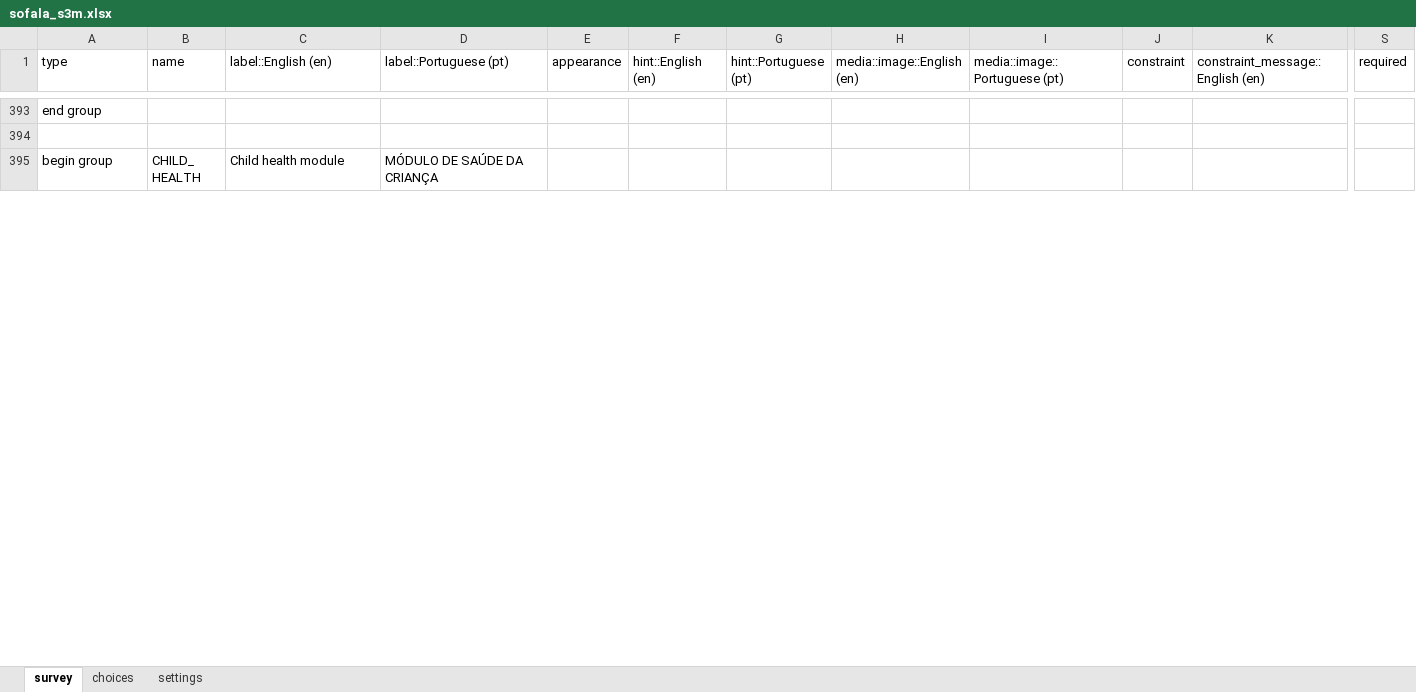
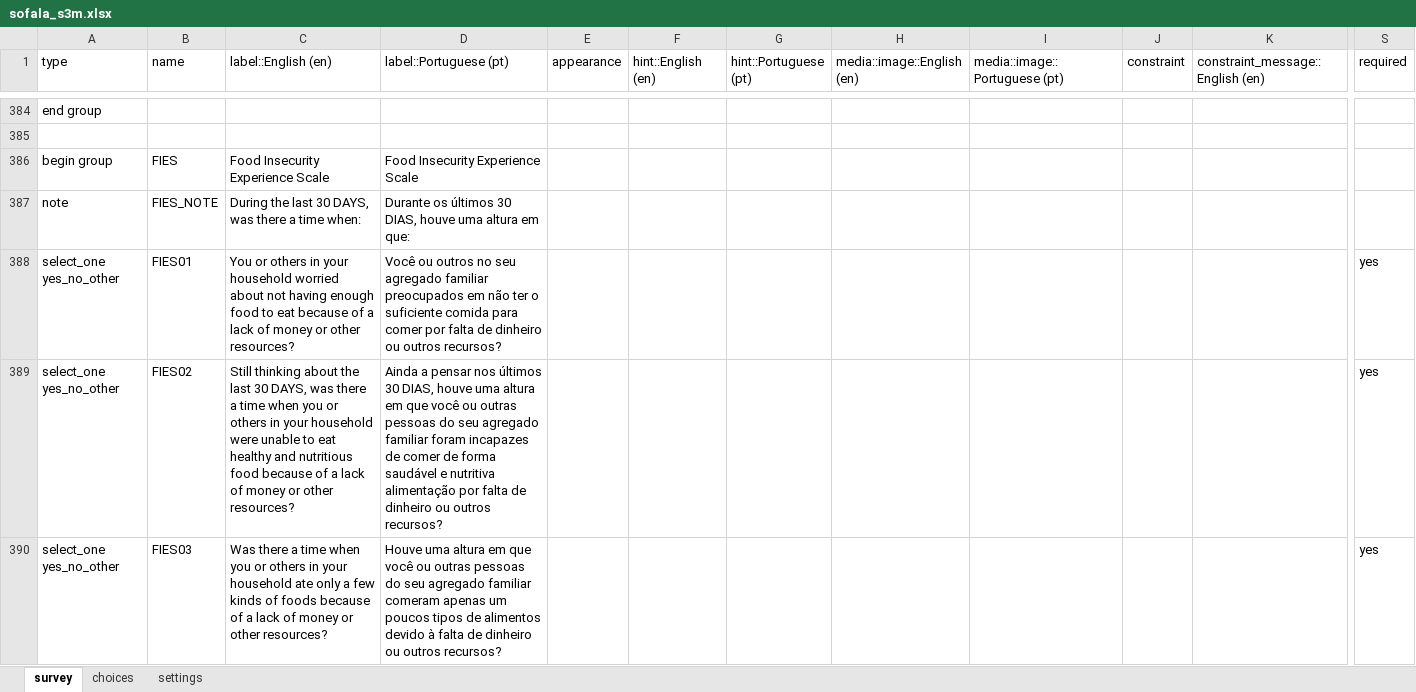
Before and after one commit to katilingban/mozambique-s3m-forms, an Excel workbook: forms/sofala_s3m.xlsx, sheet survey, drawn as a sheet; only a part is shown, gaps mark what is left out; the shorter side is filled out with more unchanged rows; values as stored, in another font and other column widths than the file's, no cell formats; charts and pictures not drawn; rows hold the shown columns only; the diff covers the shown part only; the diff names each change by its address in the sheet, - before the commit and + after, or states it on an @@ line.

Commit message:
update sofala_s3m form draft

```diff
--- a/forms/sofala_s3m.xlsx (sheet survey)
+++ b/forms/sofala_s3m.xlsx (sheet survey)
+row 386: begin group | FIES | Food Insecurity Experience Scale | Food Insecurity Experience Scale
+row 387: note | FIES_NOTE | During the last 30 DAYS, was there a time when: | Durante os últimos 30 DIAS, houve uma altura em que:
+row 388: select_one yes_no_other | FIES01 | You or others in your household worried about not having enough food to eat because of a lack of money or other resources? | Você ou outros no seu agregado familiar preocupados em não ter o suficiente comida para comer por falta de dinheiro ou outros recursos? |  |  |  |  |  |  |  | yes
+row 389: select_one yes_no_other | FIES02 | Still thinking about the last 30 DAYS, was there a time when you or others in your household were unable to eat healthy and nutritious food because of a lack of money or other resources? | Ainda a pensar nos últimos 30 DIAS, houve uma altura em que você ou outras pessoas do seu agregado familiar foram incapazes de comer de forma saudável e nutritiva alimentação por falta de dinheiro ou outros recursos? |  |  |  |  |  |  |  | yes
+row 390: select_one yes_no_other | FIES03 | Was there a time when you or others in your household ate only a few kinds of foods because of a lack of money or other resources? | Houve uma altura em que você ou outras pessoas do seu agregado familiar comeram apenas um poucos tipos de alimentos devido à falta de dinheiro ou outros recursos? |  |  |  |  |  |  |  | yes
```
Also changed, not shown: 35 added rows, 11 removed rows, 2 moved rows and 78 edited cells elsewhere in this sheet, sheet choices, sheet settings, cell formats, 1 other file.
